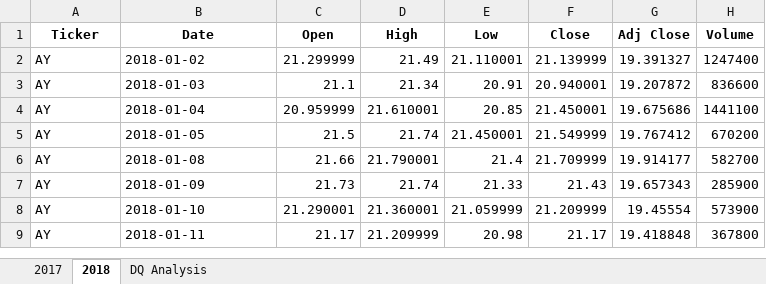
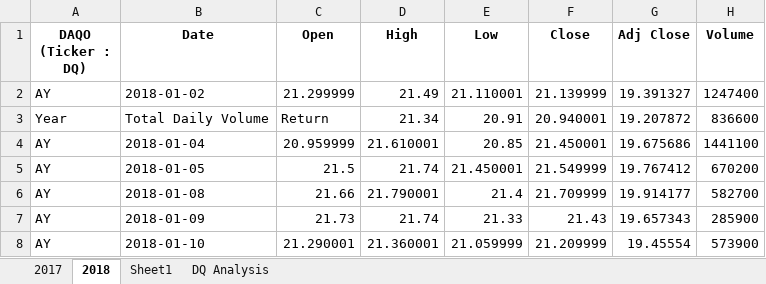
Before and after one commit to adilenne11/stock-analysis, an Excel workbook: green_stocks.xlsm.xlsm, sheet 2018, drawn as a sheet; only a part is shown; the shorter side is filled out with more unchanged rows; values as stored, in another font and other column widths than the file's, no borders; the diff names each change by its address in the sheet, - before the commit and + after, or states it on an @@ line.

Commit message:
Upload
ForLoop, conditional and If-Then Statements

```diff
--- a/green_stocks.xlsm.xlsm (sheet 2018)
+++ b/green_stocks.xlsm.xlsm (sheet 2018)
+sheet tab: Sheet1
-A1: Ticker
+A1: DAQO (Ticker : DQ)
-A3 (DAQO (Ticker : DQ)): AY
+A3 (DAQO (Ticker : DQ)): Year
-B3 (Date): 2018-01-03
+B3 (Date): Total Daily Volume
-C3 (Open): 21.1
+C3 (Open): Return
```
Also changed, not shown: sheet DQ Analysis.
